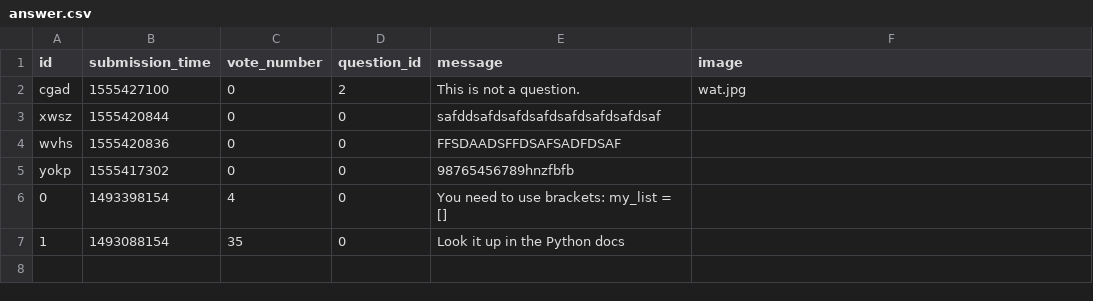
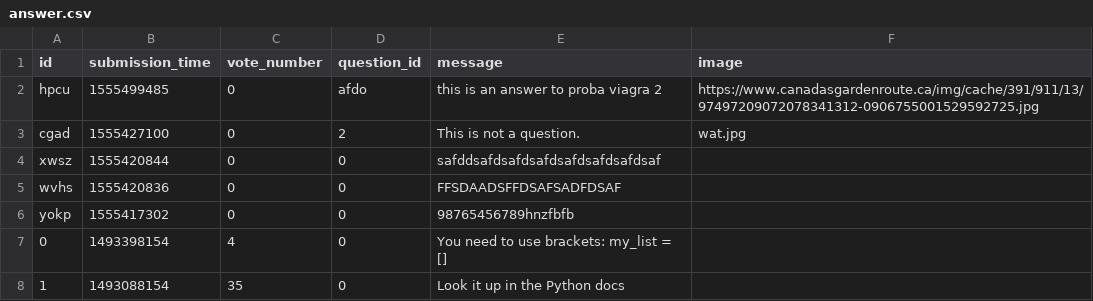
Before and after one commit to AkosCzifra/ask-mate-python, a CSV file: answer.csv, drawn as a sheet.

```diff
--- a/answer.csv
+++ b/answer.csv
@@ -1,2 +1,3 @@
 id,submission_time,vote_number,question_id,message,image
+hpcu,1555499485,0,afdo,this is an answer to proba viagra 2,https://www.canadasgardenroute.ca/img/cache/391/911/13/97497209072078341312-0906755001529592725.jpg
 cgad,1555427100,0,2,This is not a question.,wat.jpg
```
Also changed, not shown: 4 other files.
